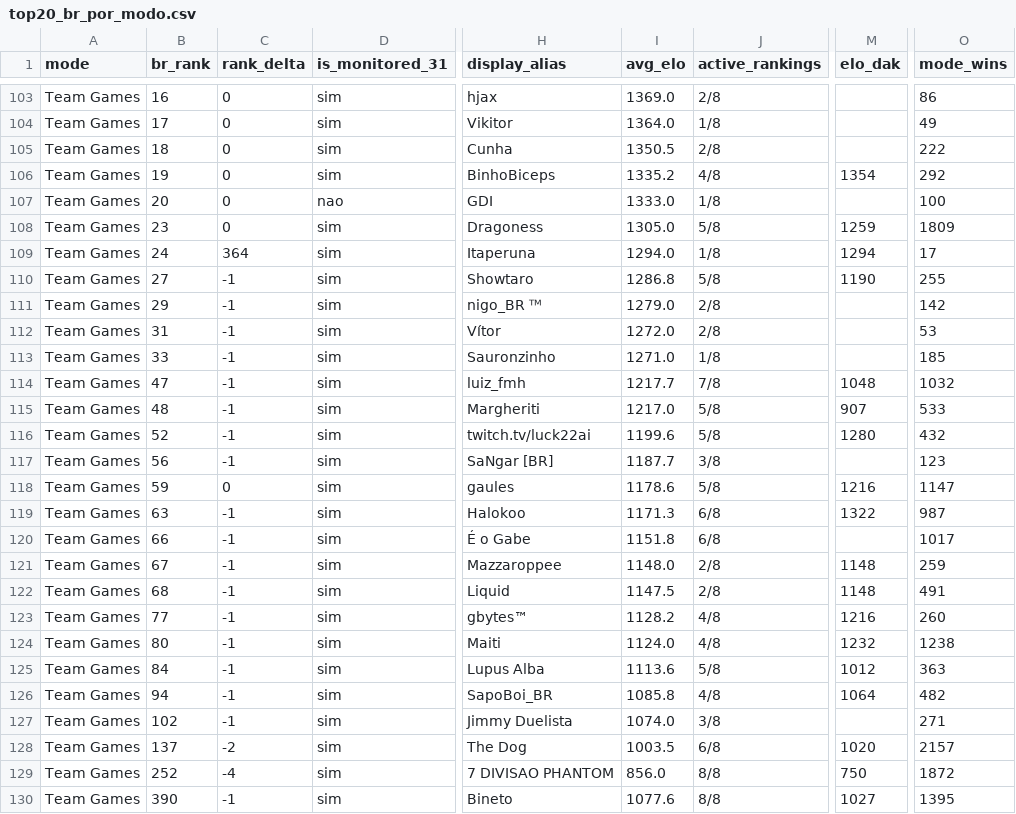
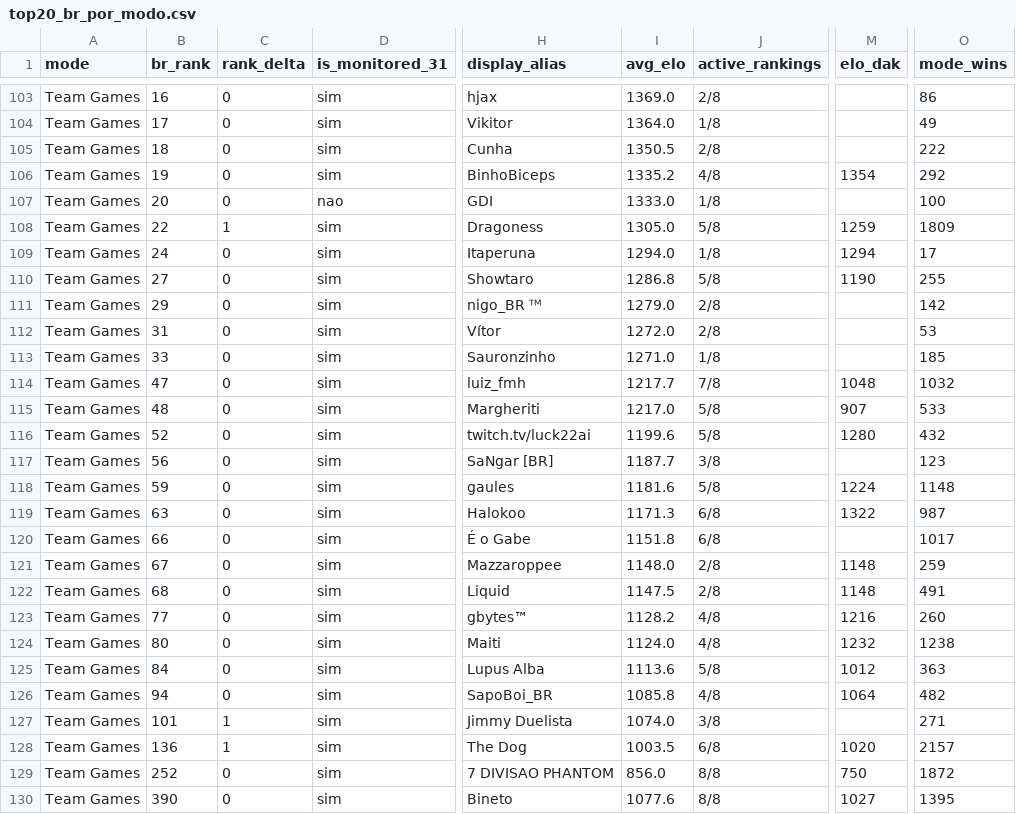
Before and after one commit to nigosky/coh3-br-tracker, a CSV file: top20_br_por_modo.csv, drawn as a sheet; only a part is shown, gaps mark what is left out; the diff covers the shown part only; the diff names each change by its address in the sheet, - before the commit and + after, or states it on an @@ line.

```diff
--- a/top20_br_por_modo.csv
+++ b/top20_br_por_modo.csv
-B108 (br_rank): 23
+B108 (br_rank): 22
-C108 (rank_delta): 0
+C108 (rank_delta): 1
-C109 (rank_delta): 364
+C109 (rank_delta): 0
-C110:C117 (rank_delta): -1
+C110:C117 (rank_delta): 0
-I118 (avg_elo): 1178.6
+I118 (avg_elo): 1181.6
-M118 (elo_dak): 1216
+M118 (elo_dak): 1224
-O118 (mode_wins): 1147
+O118 (mode_wins): 1148
-C119:C126 (rank_delta): -1
+C119:C126 (rank_delta): 0
-B127 (br_rank): 102
+B127 (br_rank): 101
-C127 (rank_delta): -1
+C127 (rank_delta): 1
-B128 (br_rank): 137
+B128 (br_rank): 136
-C128 (rank_delta): -2
+C128 (rank_delta): 1
-C129 (rank_delta): -4
+C129 (rank_delta): 0
-C130 (rank_delta): -1
+C130 (rank_delta): 0
```
Also changed, not shown: 2 added rows, 2 removed rows and 70 edited cells elsewhere in this file, jogadores_br_steam.csv, 4 other files.
